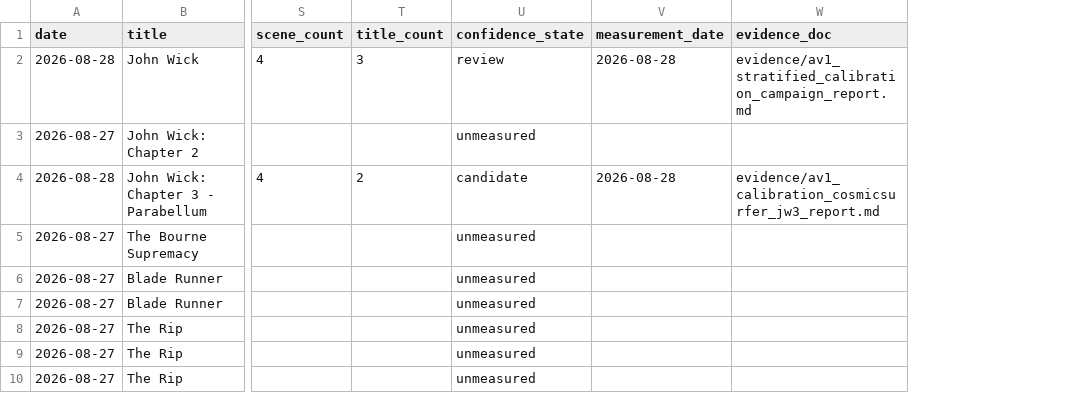
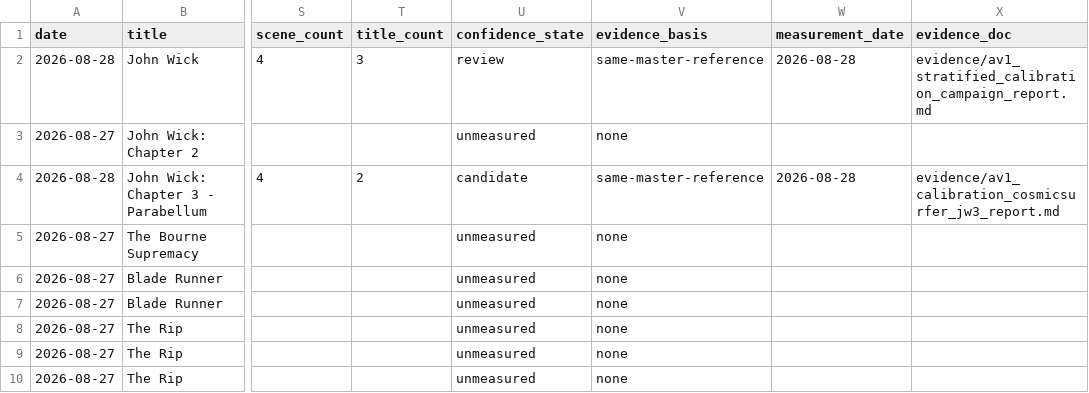
Before and after one commit to vazerazer/database-AV1, a CSV file: evidence/verdicts.csv, drawn as a sheet; only a part is shown, gaps mark what is left out; the diff covers the shown part only; the diff names each change by its address in the sheet, - before the commit and + after, or states it on an @@ line.

Commit message:
feat(evidence): op 945a consolidate verdict ledger with evidence_basis

```diff
--- a/evidence/verdicts.csv
+++ b/evidence/verdicts.csv
+column V (evidence_basis), rows 2-10: same-master-reference | none | same-master-reference | none | none | none | none | none | none
```
Also changed, not shown: 6 added rows elsewhere in this file, 5 other files.
